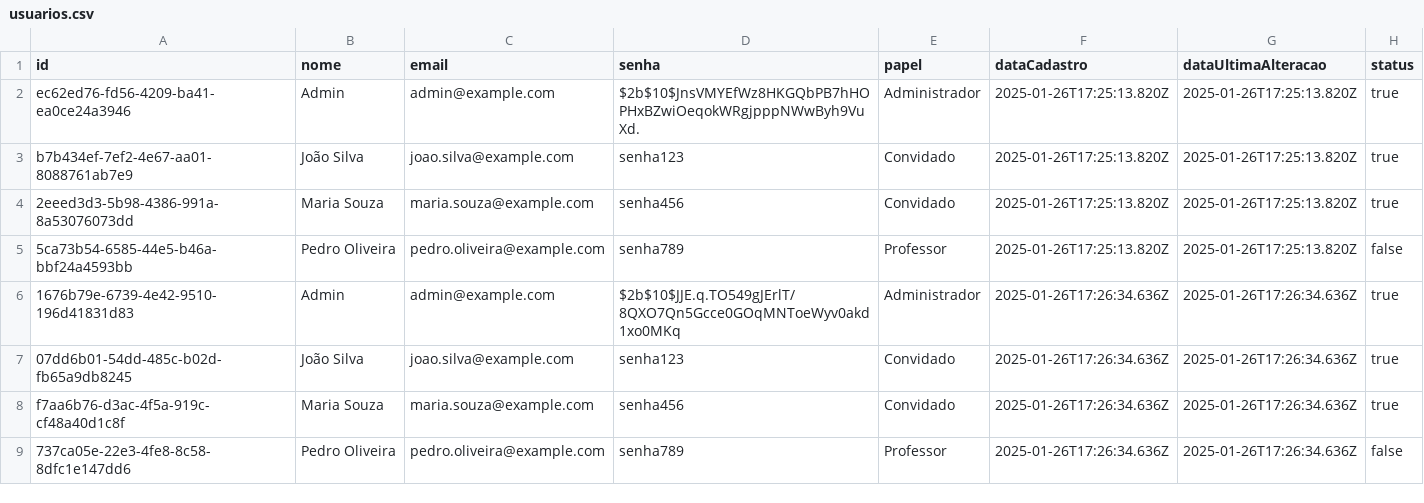
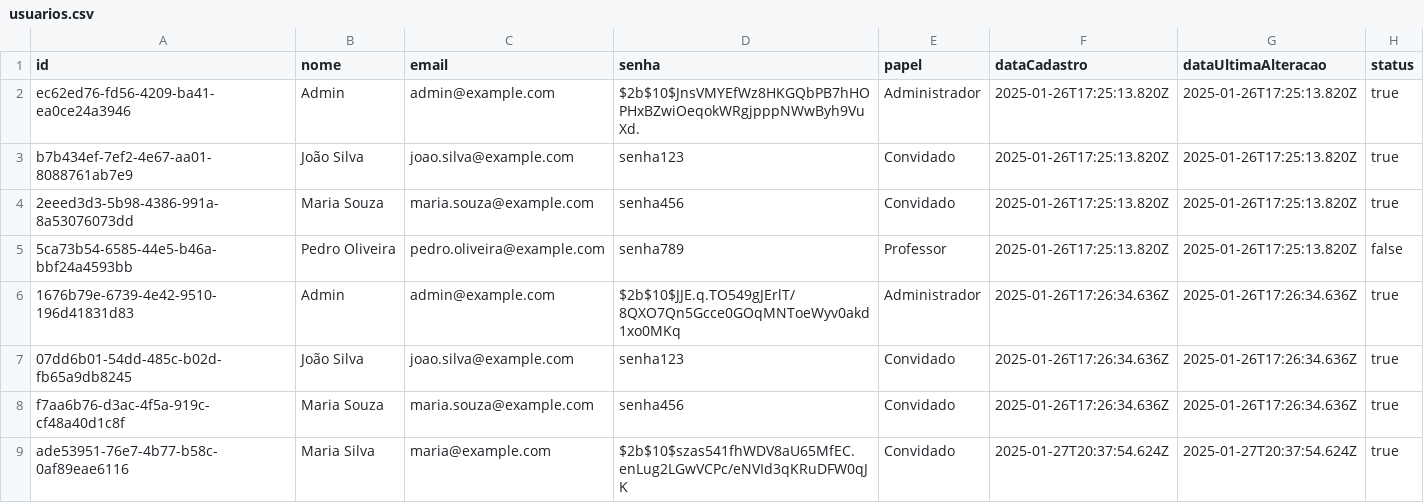
Before and after one commit to YurizinDEV/GerenciadorUsuarios, a CSV file: Trabalho1-ts/data/usuarios.csv, drawn as a sheet; removed rows and columns are numbered as before the commit, all else as after; the diff names each change by its address in the sheet, - before the commit and + after, or states it on an @@ line.

```diff
--- a/Trabalho1-ts/data/usuarios.csv
+++ b/Trabalho1-ts/data/usuarios.csv
-row 9: 737ca05e-22e3-4fe8-8c58-8dfc1e147dd6 | Pedro Oliveira | pedro.oliveira@example.com | senha789 | Professor | 2025-01-26T17:26:34.636Z | 2025-01-26T17:26:34.636Z | false
+row 9: ade53951-76e7-4b77-b58c-0af89eae6116 | Maria Silva | maria@example.com | $2b$10$szas541fhWDV8aU65MfEC.enLug2LGwVCPc/eNVId3qKRuDFW0qJK | Convidado | 2025-01-27T20:37:54.624Z | 2025-01-27T20:37:54.624Z | true
```
Also changed, not shown: 4 other files.
